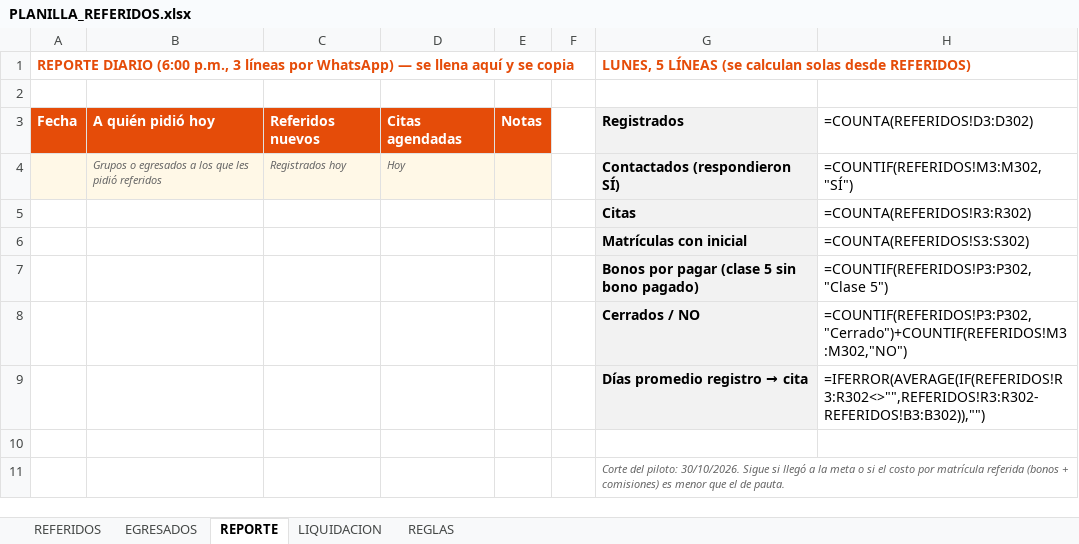
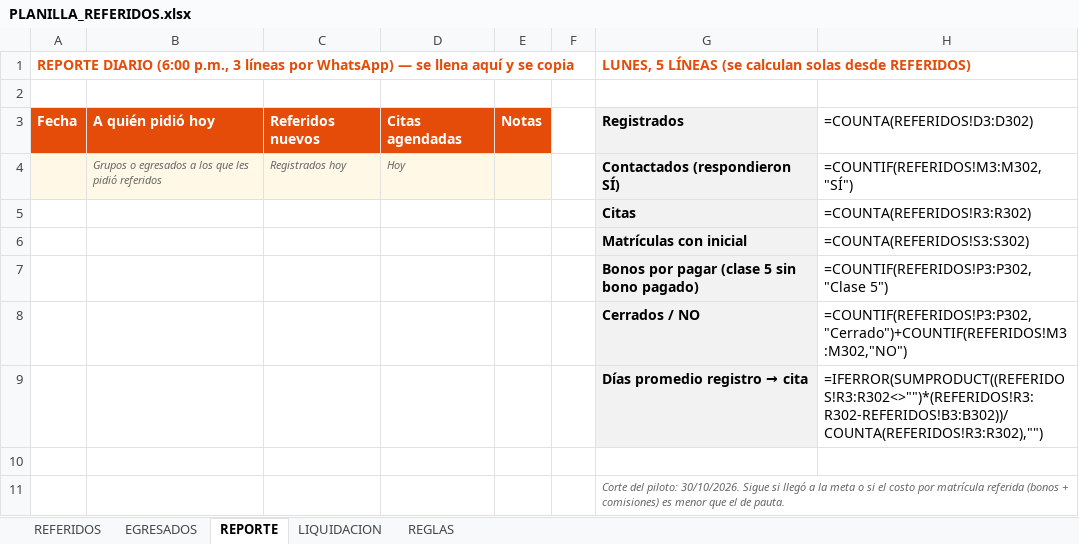
Before and after one commit to gomezrdiana/Plan-academico, an Excel workbook: recursos/comercial/PLANILLA_REFERIDOS.xlsx, sheet REPORTE, drawn as a sheet; values as stored, in another font and other column widths than the file's, no borders; formulas without a stored value are shown as written; the diff names each change by its address in the sheet, - before the commit and + after, or states it on an @@ line.

```diff
--- a/recursos/comercial/PLANILLA_REFERIDOS.xlsx (sheet REPORTE)
+++ b/recursos/comercial/PLANILLA_REFERIDOS.xlsx (sheet REPORTE)
-H9: =IFERROR(AVERAGE(IF(REFERIDOS!R3:R302<>"",REFERIDOS!R3:R302-REFERIDOS!B3:B302)),"")
+H9: =IFERROR(SUMPRODUCT((REFERIDOS!R3:R302<>"")*(REFERIDOS!R3:R302-REFERIDOS!B3:B302))/COUNTA(REFERIDOS!R3:R302),"")
```
Also changed, not shown: 1 other file.
